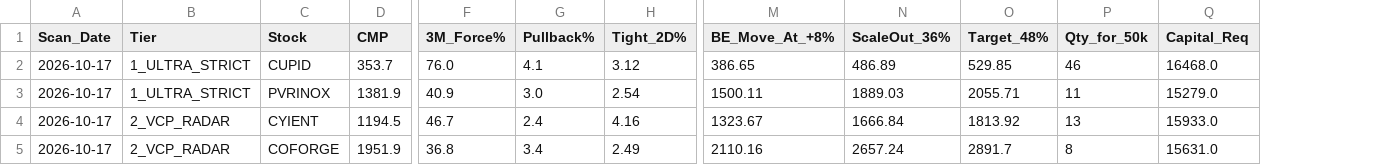
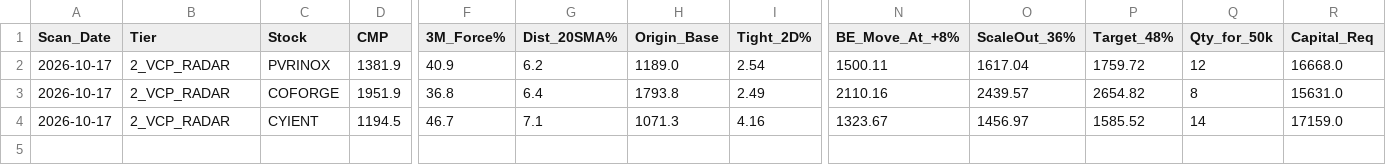
Before and after one commit to sainivipul1052-bit/vcp-scanner, a CSV file: best_stocks.csv, drawn as a sheet; only a part is shown, gaps mark what is left out; removed rows and columns are numbered as before the commit, all else as after; rows hold the shown columns only; the diff names each change by its address in the sheet, - before the commit and + after, or states it on an @@ line.

```diff
--- a/best_stocks.csv
+++ b/best_stocks.csv
-column G (Pullback%), row 3: 3.0; row 5: 3.4
+column G (Dist_20SMA%), rows 2-3: 6.2 | 6.4
+column H (Origin_Base), rows 2-3: 1189.0 | 1793.8
-row 2: 2026-10-17 | 1_ULTRA_STRICT | CUPID | 353.7 | 76.0 | 4.1 | 3.12 | 386.65 | 486.89 | 529.85 | 46 | 16468.0
-B2 (Tier): 1_ULTRA_STRICT
+B2 (Tier): 2_VCP_RADAR
-O2 (ScaleOut_36%): 1889.03
+O2 (ScaleOut_36%): 1617.04
-P2 (Target_48%): 2055.71
+P2 (Target_48%): 1759.72
-Q2 (Qty_for_50k): 11
+Q2 (Qty_for_50k): 12
-R2 (Capital_Req): 15279.0
+R2 (Capital_Req): 16668.0
-row 4: 2026-10-17 | 2_VCP_RADAR | CYIENT | 1194.5 | 46.7 | 2.4 | 4.16 | 1323.67 | 1666.84 | 1813.92 | 13 | 15933.0
-O3 (ScaleOut_36%): 2657.24
+O3 (ScaleOut_36%): 2439.57
-P3 (Target_48%): 2891.7
+P3 (Target_48%): 2654.82
+row 4: 2026-10-17 | 2_VCP_RADAR | CYIENT | 1194.5 | 46.7 | 7.1 | 1071.3 | 4.16 | 1323.67 | 1456.97 | 1585.52 | 14 | 17159.0
```
